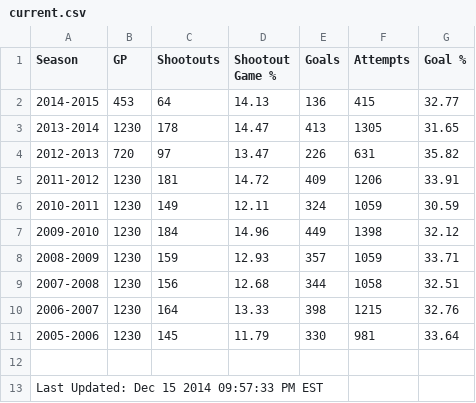
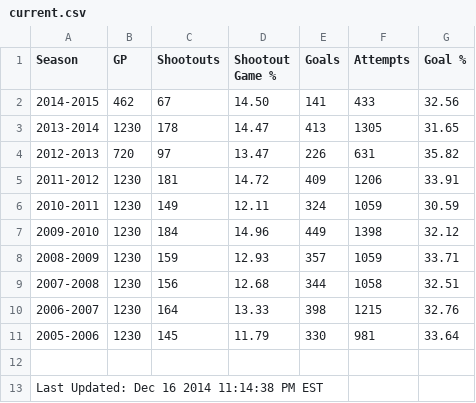
Before and after one commit to pyreking/Shootout, a CSV file: summary/current.csv, drawn as a sheet.

```diff
--- a/summary/current.csv
+++ b/summary/current.csv
@@ -1,3 +1,3 @@
 Season,GP,Shootouts,Shootout Game %,Goals,Attempts,Goal %
-2014-2015,453,64,14.13,136,415,32.77
+2014-2015,462,67,14.50,141,433,32.56
 2013-2014,1230,178,14.47,413,1305,31.65
@@ -12,2 +12,2 @@ Season,GP,Shootouts,Shootout Game %,Goals,Attempts,Goal %
 
-Last Updated: Dec 15 2014 09:57:33 PM EST
+Last Updated: Dec 16 2014 11:14:38 PM EST
```
Also changed, not shown: shots/shots.csv, summary/change_log.csv, 5 other files.
